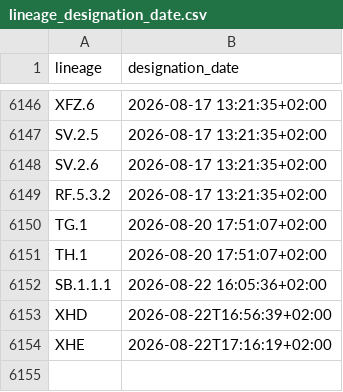
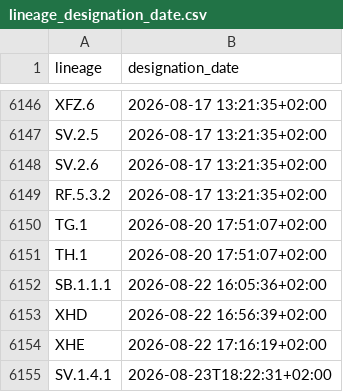
Before and after one commit to ciscorucinski/pango-designation-dates, a CSV file: data/lineage_designation_date.csv, drawn as a sheet; only a part is shown, gaps mark what is left out.

```diff
--- a/data/lineage_designation_date.csv
+++ b/data/lineage_designation_date.csv
@@ -6152,3 +6152,4 @@ TH.1,2026-08-20 17:51:07+02:00
 SB.1.1.1,2026-08-22 16:05:36+02:00
-XHD,2026-08-22T16:56:39+02:00
-XHE,2026-08-22T17:16:19+02:00
+XHD,2026-08-22 16:56:39+02:00
+XHE,2026-08-22 17:16:19+02:00
+SV.1.4.1,2026-08-23T18:22:31+02:00
```
Also changed, not shown: 1 other file.
